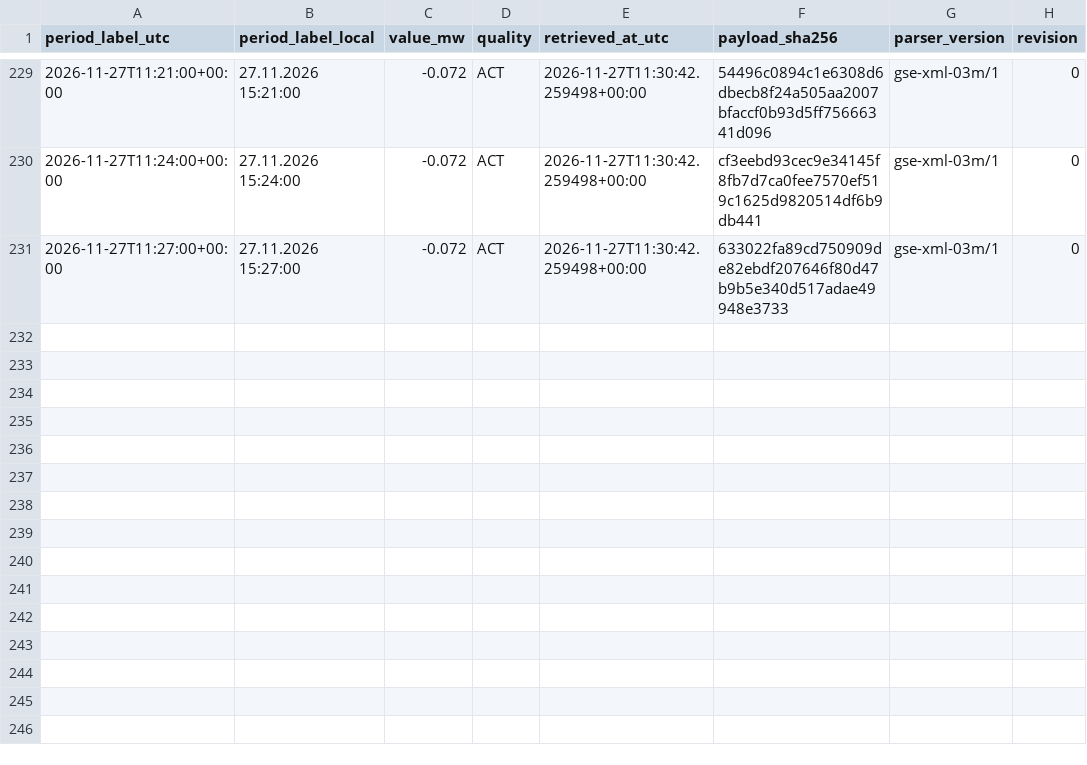
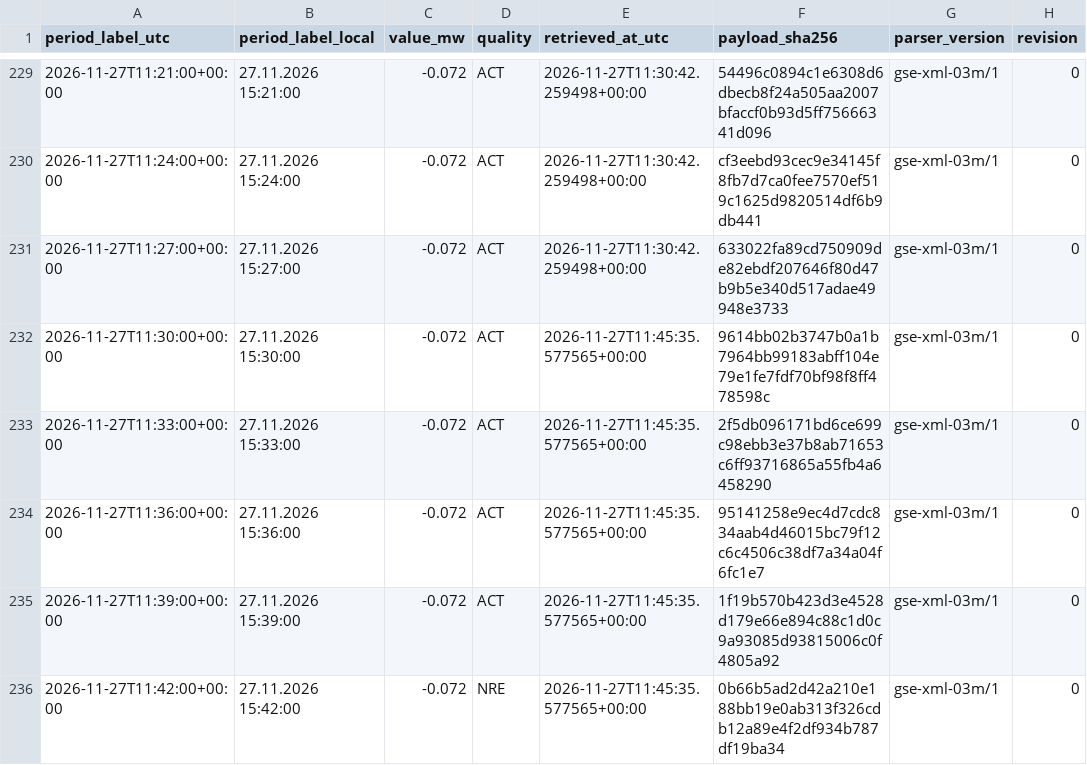
Before and after one commit to GiorgiKhorbaladze/Georgia-WindCast, a CSV file: gse/2026/11/2026-11-27.csv, drawn as a sheet; only a part is shown, gaps mark what is left out; the diff names each change by its address in the sheet, - before the commit and + after, or states it on an @@ line.

```diff
--- a/gse/2026/11/2026-11-27.csv
+++ b/gse/2026/11/2026-11-27.csv
+row 232: 2026-11-27T11:30:00+00:00 | 27.11.2026 15:30:00 | -0.072 | ACT | 2026-11-27T11:45:35.577565+00:00 | 9614bb02b3747b0a1b7964bb99183abff104e79e1fe7fdf70bf98f8ff478598c | gse-xml-03m/1 | 0
+row 233: 2026-11-27T11:33:00+00:00 | 27.11.2026 15:33:00 | -0.072 | ACT | 2026-11-27T11:45:35.577565+00:00 | 2f5db096171bd6ce699c98ebb3e37b8ab71653c6ff93716865a55fb4a6458290 | gse-xml-03m/1 | 0
+row 234: 2026-11-27T11:36:00+00:00 | 27.11.2026 15:36:00 | -0.072 | ACT | 2026-11-27T11:45:35.577565+00:00 | 95141258e9ec4d7cdc834aab4d46015bc79f12c6c4506c38df7a34a04f6fc1e7 | gse-xml-03m/1 | 0
+row 235: 2026-11-27T11:39:00+00:00 | 27.11.2026 15:39:00 | -0.072 | ACT | 2026-11-27T11:45:35.577565+00:00 | 1f19b570b423d3e4528d179e66e894c88c1d0c9a93085d93815006c0f4805a92 | gse-xml-03m/1 | 0
+row 236: 2026-11-27T11:42:00+00:00 | 27.11.2026 15:42:00 | -0.072 | NRE | 2026-11-27T11:45:35.577565+00:00 | 0b66b5ad2d42a210e188bb19e0ab313f326cdb12a89e4f2df934b787df19ba34 | gse-xml-03m/1 | 0
```
Also changed, not shown: balance/2026/11/2026-11-27.csv, 2 other files.
